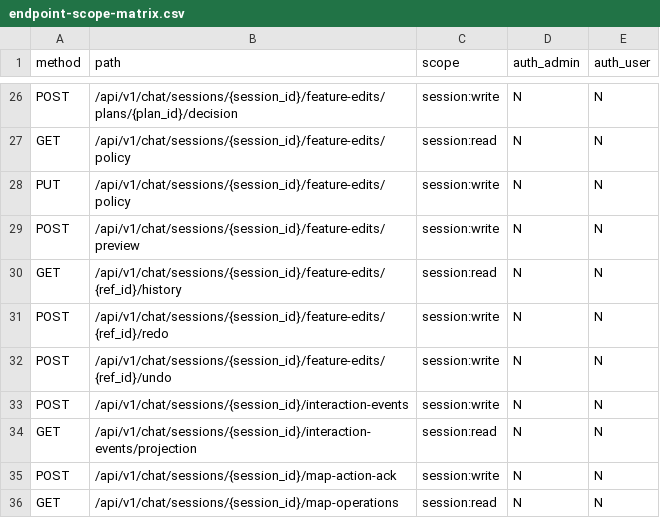
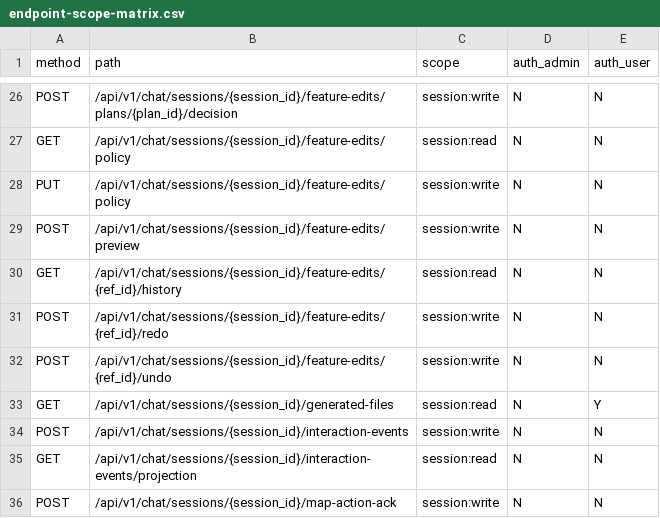
Before and after one commit to WindWang2/webgis-ai-agent, a CSV file: docs/dev/endpoint-scope-matrix.csv, drawn as a sheet; only a part is shown, gaps mark what is left out; the shorter side is filled out with more unchanged rows; the diff names each change by its address in the sheet, - before the commit and + after, or states it on an @@ line.

Commit message:
Add a session file manager to the AI chat workbench

```diff
--- a/docs/dev/endpoint-scope-matrix.csv
+++ b/docs/dev/endpoint-scope-matrix.csv
+row 33: GET | /api/v1/chat/sessions/{session_id}/generated-files | session:read | N | Y
```
Also changed, not shown: 24 other files.
